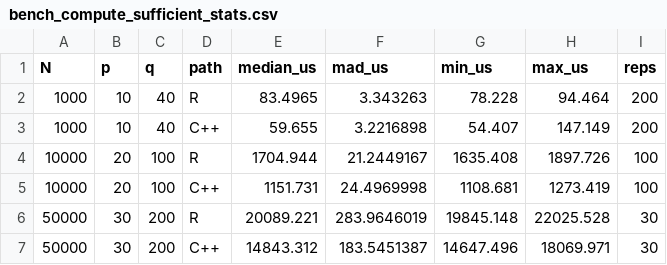
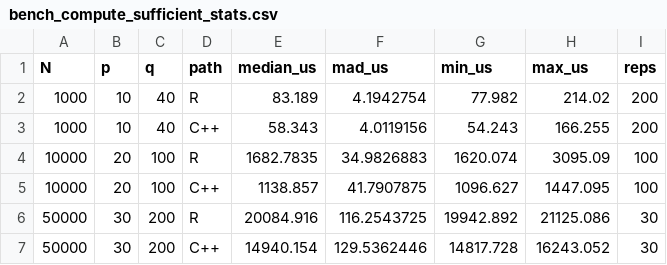
Before and after one commit to lidajalili/cevcmm, a CSV file: inst/benchmarks/bench_compute_sufficient_stats.csv, drawn as a sheet.

```diff
--- a/inst/benchmarks/bench_compute_sufficient_stats.csv
+++ b/inst/benchmarks/bench_compute_sufficient_stats.csv
@@ -1,7 +1,7 @@
 "N","p","q","path","median_us","mad_us","min_us","max_us","reps"
-1000,10,40,"R",83.4965,3.343263,78.228,94.464,200
-1000,10,40,"C++",59.655,3.2216898,54.407,147.149,200
-10000,20,100,"R",1704.944,21.2449167,1635.408,1897.726,100
-10000,20,100,"C++",1151.731,24.4969998,1108.681,1273.419,100
-50000,30,200,"R",20089.221,283.9646019,19845.148,22025.528,30
-50000,30,200,"C++",14843.312,183.5451387,14647.496,18069.971,30
+1000,10,40,"R",83.189,4.1942754,77.982,214.02,200
+1000,10,40,"C++",58.343,4.0119156,54.243,166.255,200
+10000,20,100,"R",1682.7835,34.9826883,1620.074,3095.09,100
+10000,20,100,"C++",1138.857,41.7907875,1096.627,1447.095,100
+50000,30,200,"R",20084.916,116.2543725,19942.892,21125.086,30
+50000,30,200,"C++",14940.154,129.5362446,14817.728,16243.052,30
```
Also changed, not shown: inst/benchmarks/bench_full_fit.csv, inst/benchmarks/bench_invert_matrix.csv, 4 other files.
